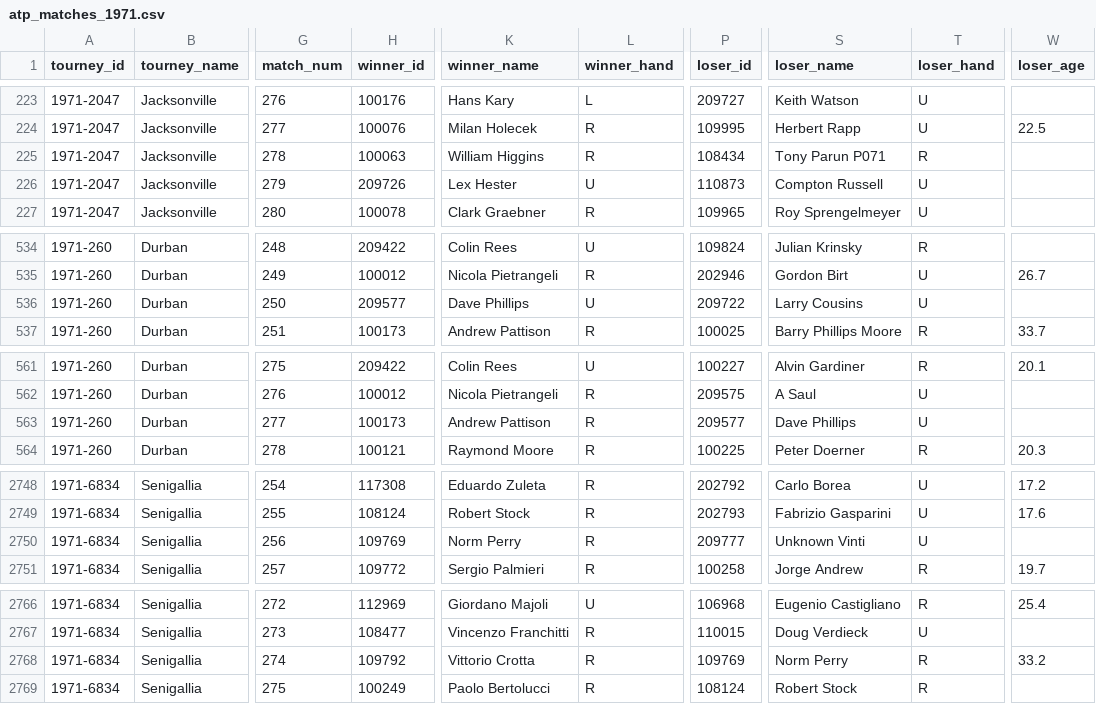
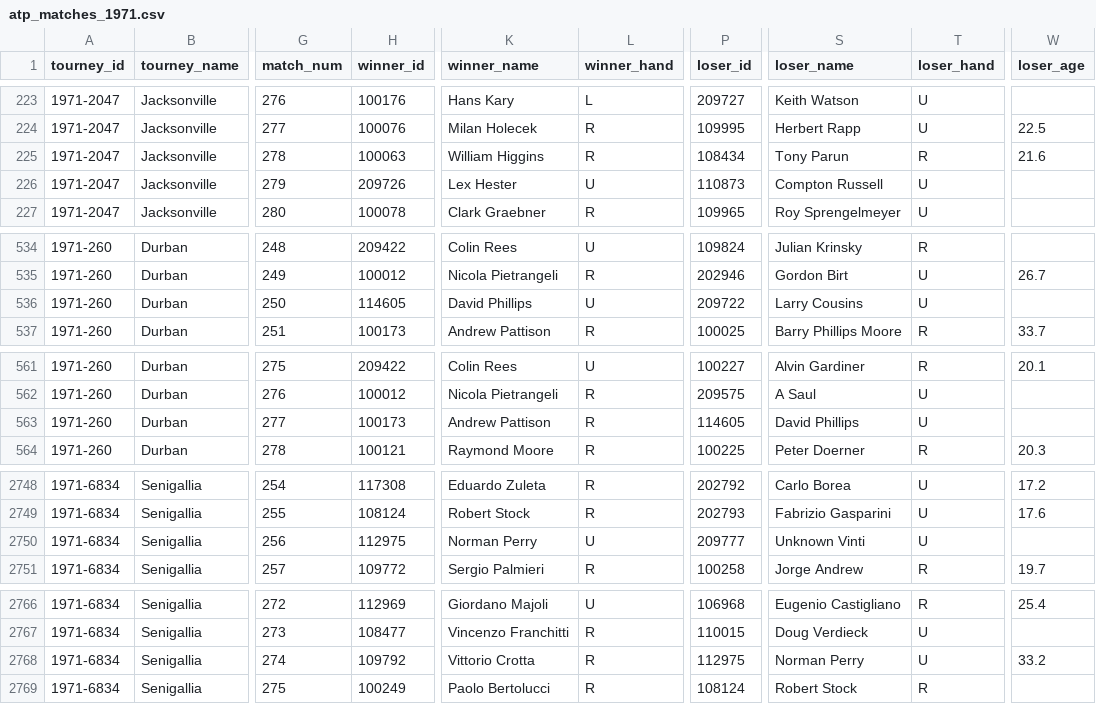
Before and after one commit to JeffSackmann/tennis_atp, a CSV file: atp_matches_1971.csv, drawn as a sheet; only a part is shown, gaps mark what is left out; the diff covers the shown part only; the diff names each change by its address in the sheet, - before the commit and + after, or states it on an @@ line.

```diff
--- a/atp_matches_1971.csv
+++ b/atp_matches_1971.csv
-S225 (loser_name): Tony Parun P071
+S225 (loser_name): Tony Parun
-W225 (loser_age): (empty)
+W225 (loser_age): 21.6
-H536 (winner_id): 209577
+H536 (winner_id): 114605
-K536 (winner_name): Dave Phillips
+K536 (winner_name): David Phillips
-P563 (loser_id): 209577
+P563 (loser_id): 114605
-S563 (loser_name): Dave Phillips
+S563 (loser_name): David Phillips
-H2750 (winner_id): 109769
+H2750 (winner_id): 112975
-K2750 (winner_name): Norm Perry
+K2750 (winner_name): Norman Perry
-L2750 (winner_hand): R
+L2750 (winner_hand): U
-P2768 (loser_id): 109769
+P2768 (loser_id): 112975
-S2768 (loser_name): Norm Perry
+S2768 (loser_name): Norman Perry
-T2768 (loser_hand): R
+T2768 (loser_hand): U
```
Also changed, not shown: 4 edited cells elsewhere in this file, atp_matches_1968.csv, atp_matches_1981.csv, 6 other files.
